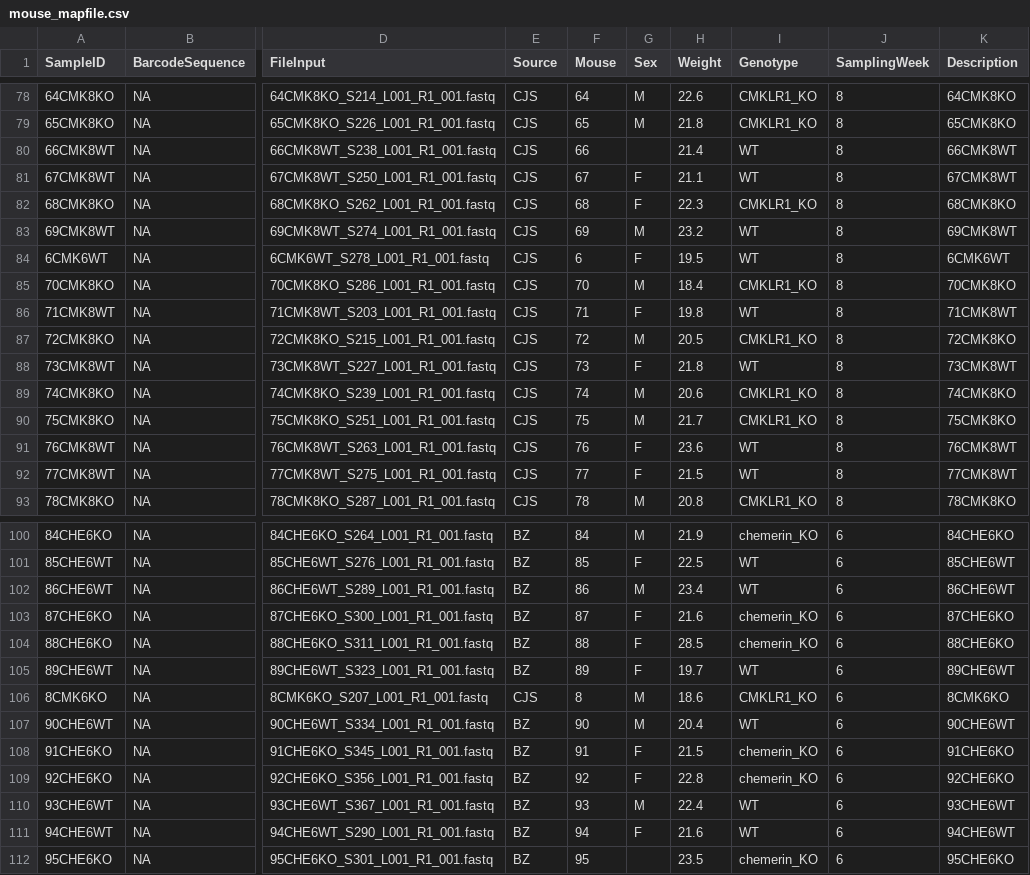
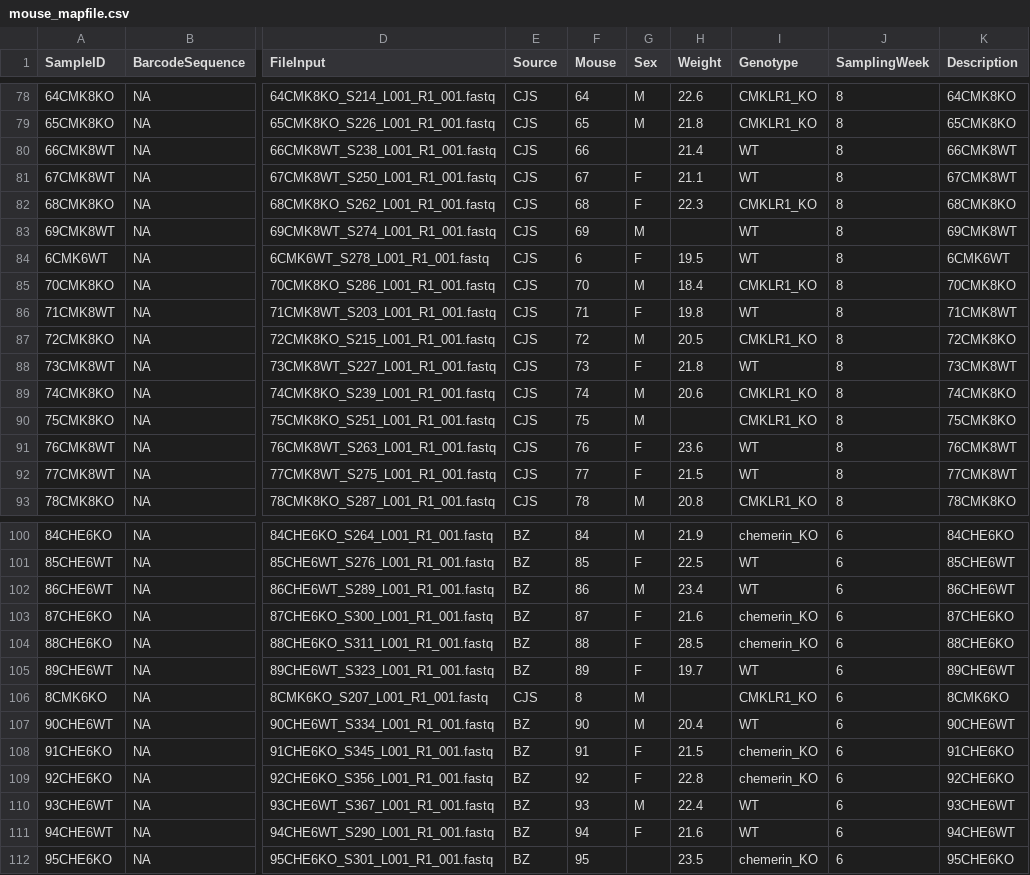
Before and after one commit to BinxiePeterson/R-ecology-lesson, a CSV file: mouse_mapfile.csv, drawn as a sheet; only a part is shown, gaps mark what is left out; the diff covers the shown part only; the diff names each change by its address in the sheet, - before the commit and + after, or states it on an @@ line.

```diff
--- a/mouse_mapfile.csv
+++ b/mouse_mapfile.csv
-H83 (Weight): 23.2
+H83 (Weight): (empty)
-H90 (Weight): 21.7
+H90 (Weight): (empty)
-H106 (Weight): 18.6
+H106 (Weight): (empty)
```
Also changed, not shown: 9 edited cells elsewhere in this file, 2 other files.
